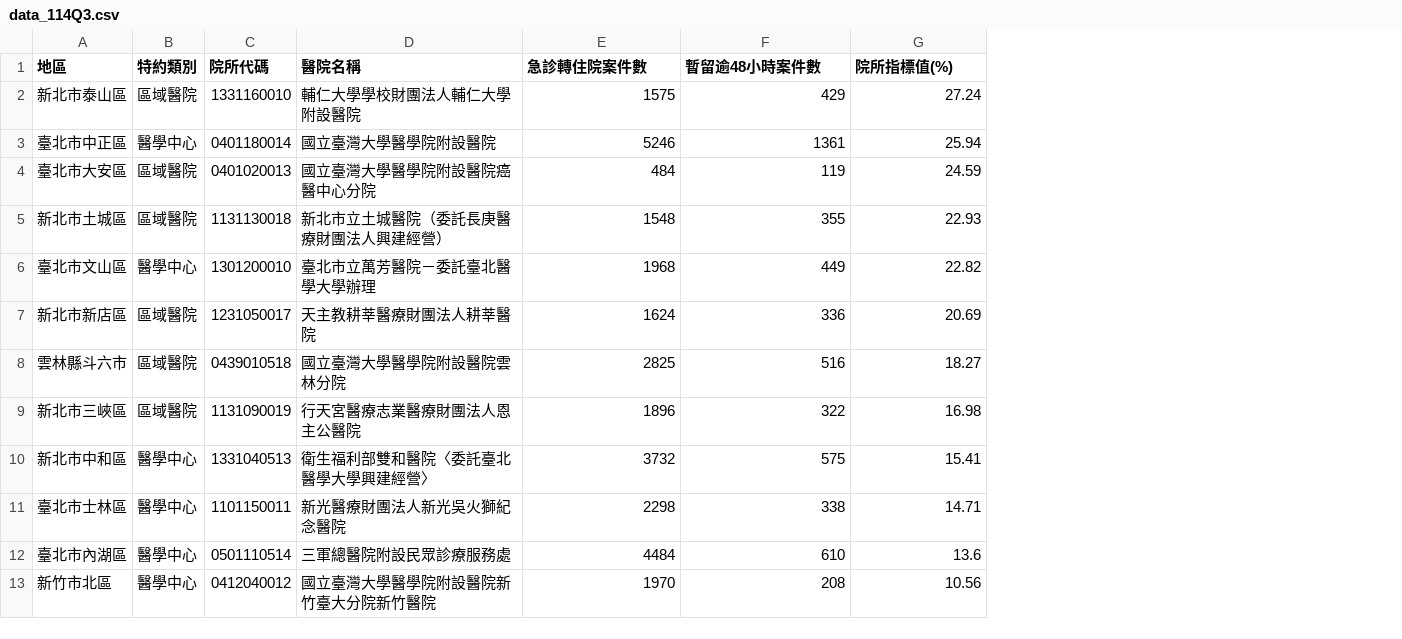
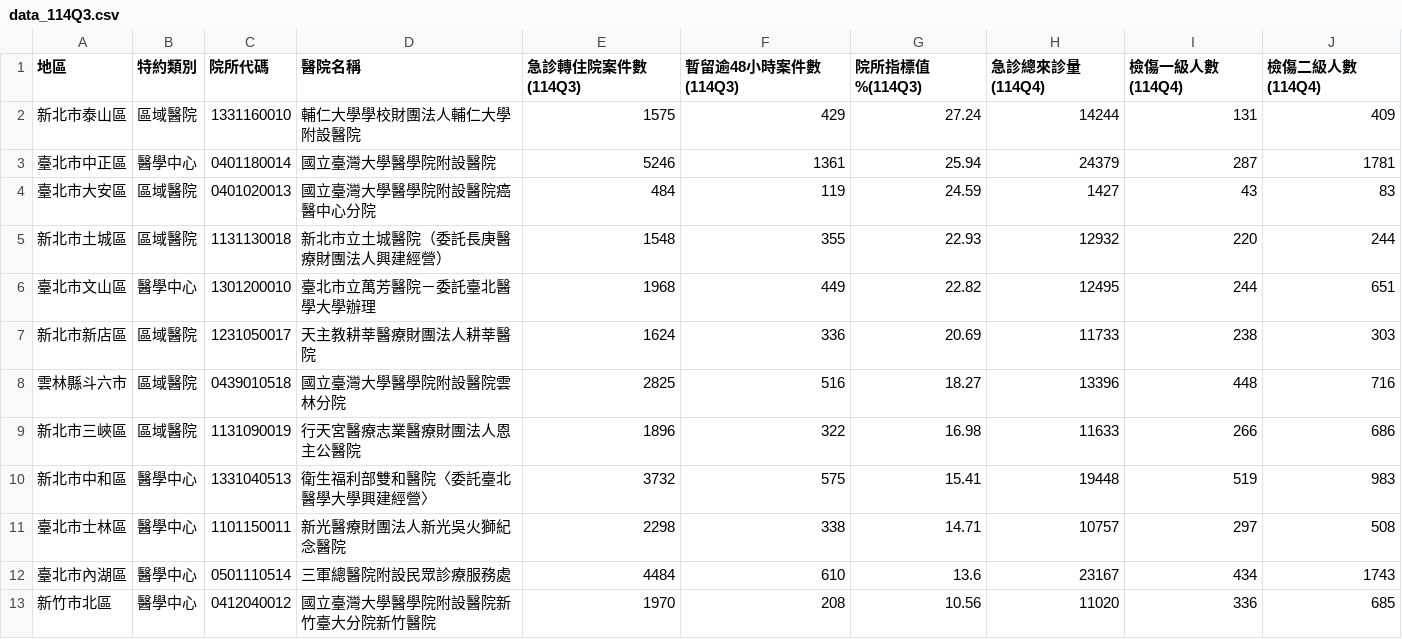
Before and after one commit to limzijiang/ed-boarding-48h, a CSV file: data_114Q3.csv, drawn as a sheet; only a part is shown; the diff names each change by its address in the sheet, - before the commit and + after, or states it on an @@ line.

```diff
--- a/data_114Q3.csv
+++ b/data_114Q3.csv
+column H (急診總來診量(114Q4)), rows 2-13: 14244 | 24379 | 1427 | 12932 | 12495 | 11733 | 13396 | 11633 | 19448 | 10757 | 23167 | 11020
+column I (檢傷一級人數(114Q4)), rows 2-13: 131 | 287 | 43 | 220 | 244 | 238 | 448 | 266 | 519 | 297 | 434 | 336
+column J (檢傷二級人數(114Q4)), rows 2-13: 409 | 1781 | 83 | 244 | 651 | 303 | 716 | 686 | 983 | 508 | 1743 | 685
-E1: 急診轉住院案件數
+E1: 急診轉住院案件數(114Q3)
-F1: 暫留逾48小時案件數
+F1: 暫留逾48小時案件數(114Q3)
-G1: 院所指標值(%)
+G1: 院所指標值%(114Q3)
```
Also changed, not shown: 1 other file.
